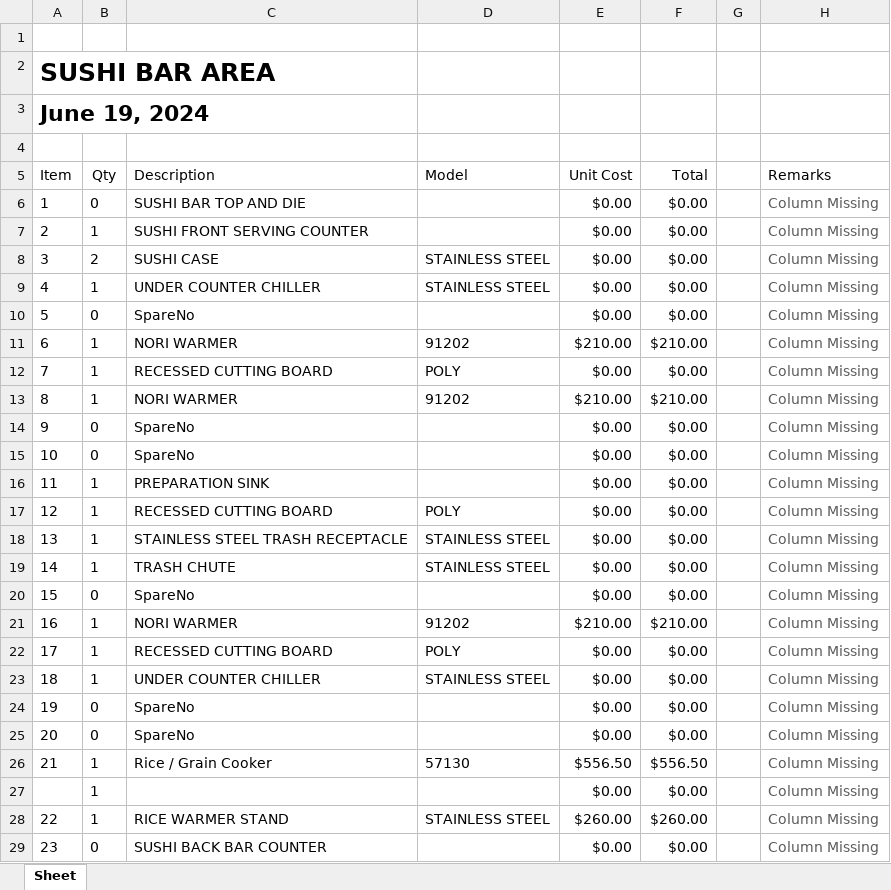
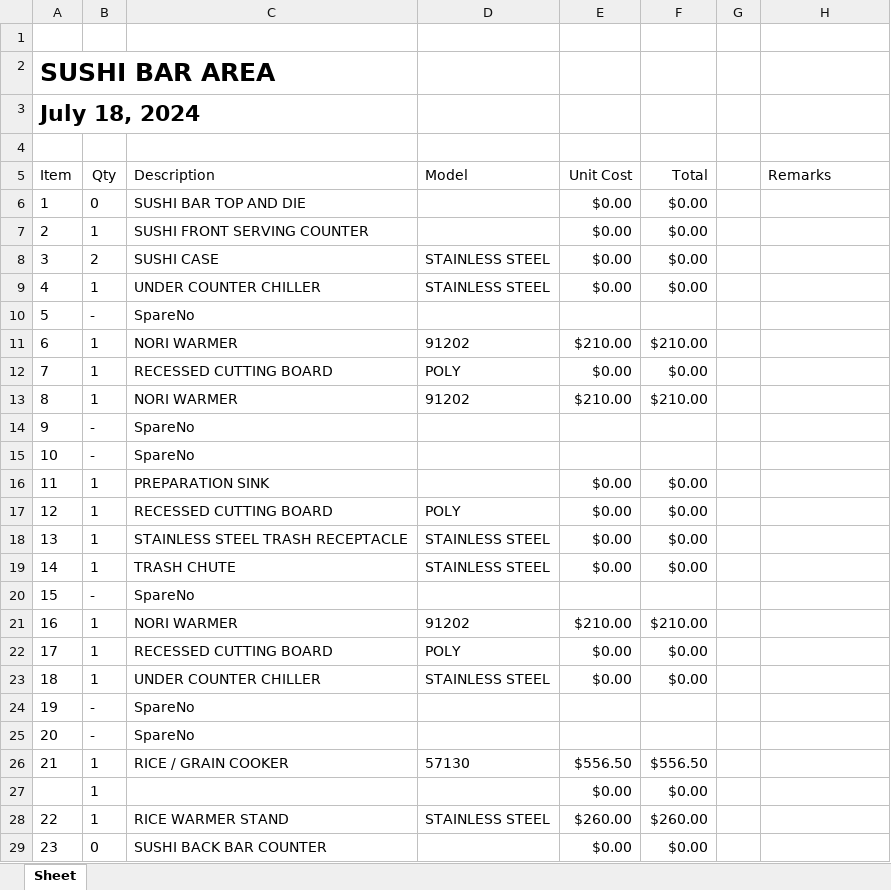
Before and after one commit to sigalant/SDI_Tools, an Excel workbook: AQ_Budgets/0624_AQ_formatted.xlsx, sheet Sheet, drawn as a sheet; only a part is shown; values as stored, in another font and other column widths than the file's, no borders; charts and pictures not drawn; the diff covers the shown part only; the diff names each change by its address in the sheet, - before the commit and + after, or states it on an @@ line.

```diff
--- a/AQ_Budgets/0624_AQ_formatted.xlsx (sheet Sheet)
+++ b/AQ_Budgets/0624_AQ_formatted.xlsx (sheet Sheet)
-A3 (Item): June 19, 2024
+A3 (Item): July 18, 2024
-H6:H29 (Remarks): Column Missing
+H6:H29 (Remarks): (empty)
-B10 (Qty): 0
+B10 (Qty): -
-E10 (Unit Cost): $0.00
+E10 (Unit Cost): (empty)
-F10 (Total): $0.00
+F10 (Total): (empty)
-B14:B15 (Qty): 0
+B14:B15 (Qty): -
-E14:E15 (Unit Cost): $0.00
+E14:E15 (Unit Cost): (empty)
-F14:F15 (Total): $0.00
+F14:F15 (Total): (empty)
-B20 (Qty): 0
+B20 (Qty): -
-E20 (Unit Cost): $0.00
+E20 (Unit Cost): (empty)
-F20 (Total): $0.00
+F20 (Total): (empty)
-B24:B25 (Qty): 0
+B24:B25 (Qty): -
-E24:E25 (Unit Cost): $0.00
+E24:E25 (Unit Cost): (empty)
-F24:F25 (Total): $0.00
+F24:F25 (Total): (empty)
-C26 (Description): Rice / Grain Cooker
+C26 (Description): RICE / GRAIN COOKER
```
Also changed, not shown: 37 edited cells elsewhere in this sheet, charts or pictures, AQ_Budgets/5721_AQ_formatted.xlsx, 8 other files.
